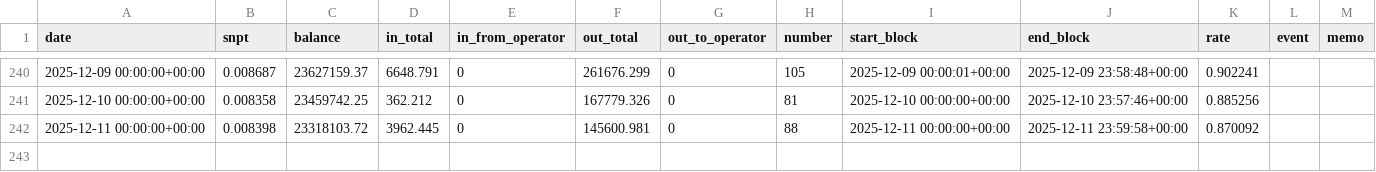
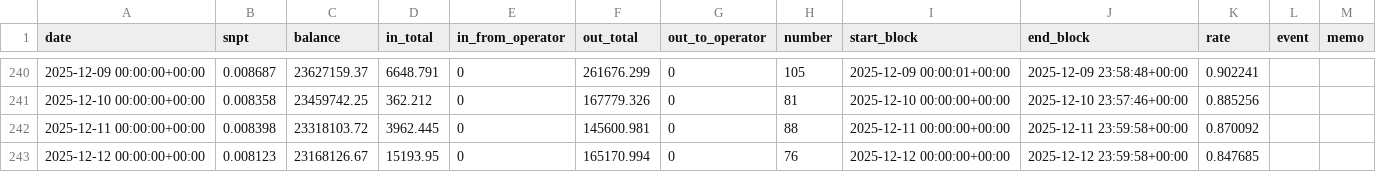
Before and after one commit to hachijyo/snpit-amm-dashboard, a CSV file: snpit_amm_log.csv, drawn as a sheet; only a part is shown, gaps mark what is left out; the diff names each change by its address in the sheet, - before the commit and + after, or states it on an @@ line.

Commit message:
Add files via upload

```diff
--- a/snpit_amm_log.csv
+++ b/snpit_amm_log.csv
+row 243: 2025-12-12 00:00:00+00:00 | 0.008123 | 23168126.67 | 15193.95 | 0 | 165170.994 | 0 | 76 | 2025-12-12 00:00:00+00:00 | 2025-12-12 23:59:58+00:00 | 0.847685
```
